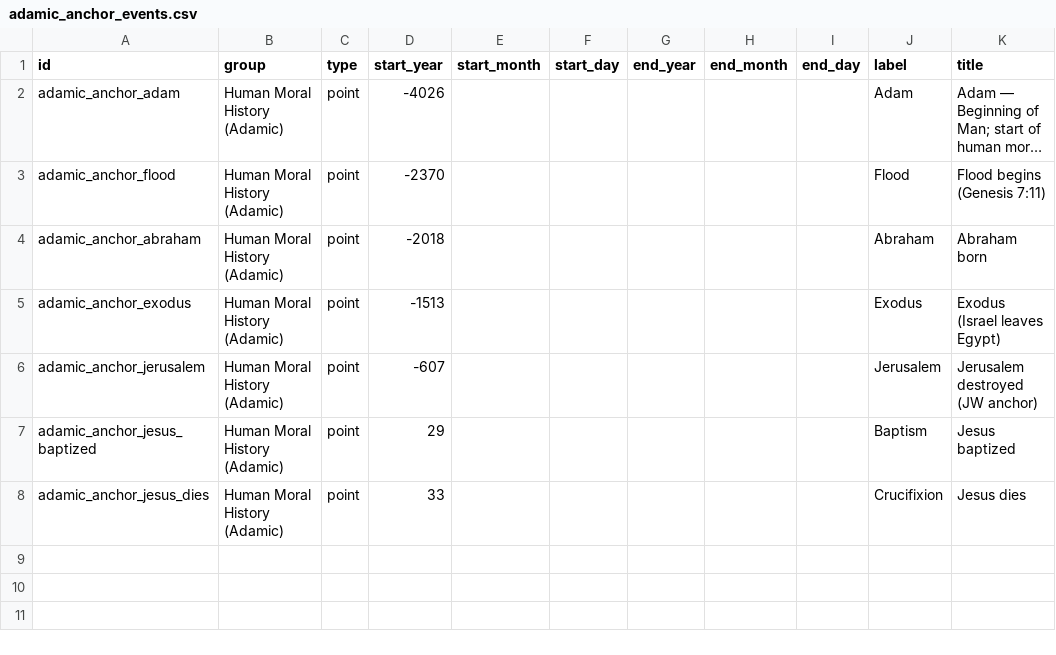
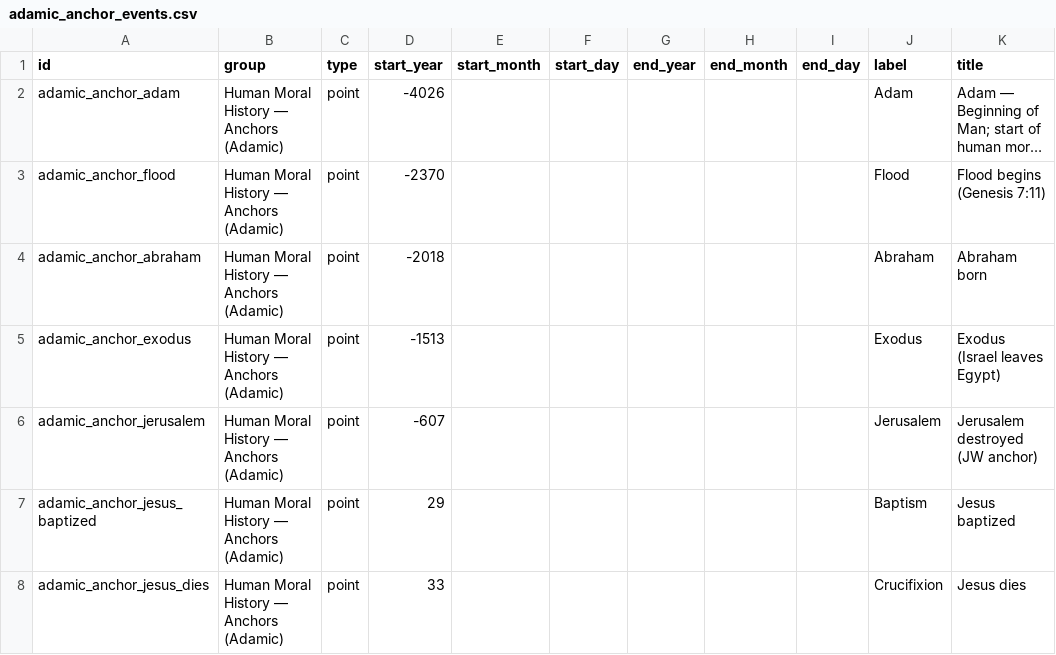
Before and after one commit to faceparade/biblical-timelines, a CSV file: adamic_anchor_events.csv, drawn as a sheet; only a part is shown; long unchanged cells end in …; the diff names each change by its address in the sheet, - before the commit and + after, or states it on an @@ line.

Commit message:
Split Adamic anchors and details lanes

```diff
--- a/adamic_anchor_events.csv
+++ b/adamic_anchor_events.csv
-B2:B8 (group): Human Moral History (Adamic)
+B2:B8 (group): Human Moral History — Anchors (Adamic)
```
Also changed, not shown: 3 other files.
